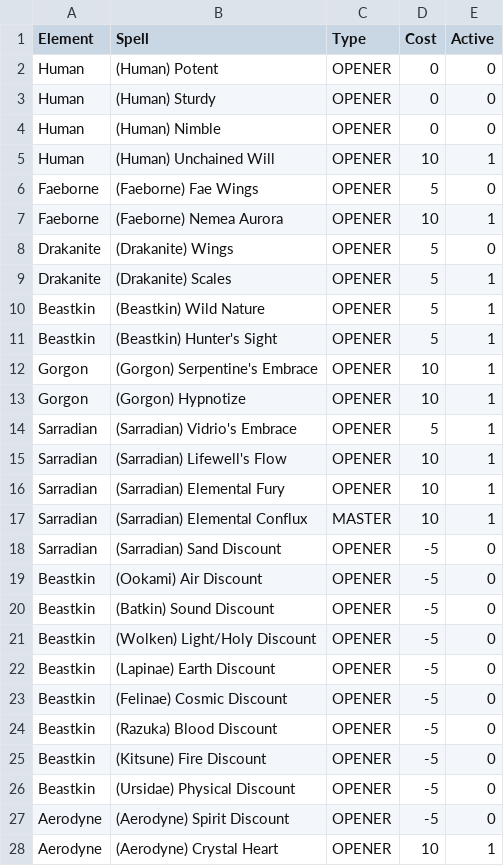
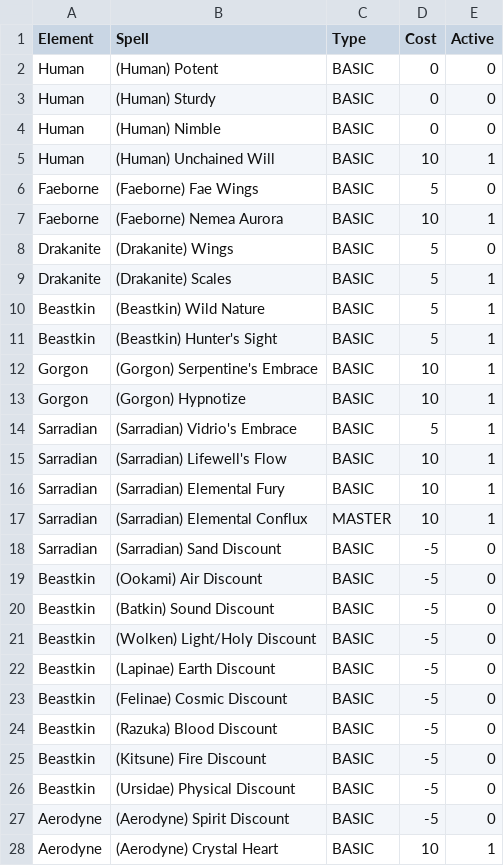
Before and after one commit to GravityChill/eternia-builds, a CSV file: E_Skills_Database_GC.csv, drawn as a sheet; only a part is shown; the diff covers the shown part only.

```diff
--- a/E_Skills_Database_GC.csv
+++ b/E_Skills_Database_GC.csv
@@ -1,28 +1,28 @@
 Element;Spell;Type;Cost;Active;;;;;;;
-Human;(Human) Potent;OPENER;0;0;;;;;;;
-Human;(Human) Sturdy;OPENER;0;0;;;;;;;
-Human;(Human) Nimble;OPENER;0;0;;;;;;;
-Human;(Human) Unchained Will;OPENER;10;1;;;;;;;
-Faeborne;(Faeborne) Fae Wings;OPENER;5;0;;;;;;;
-Faeborne;(Faeborne) Nemea Aurora;OPENER;10;1;;;;;;;
-Drakanite;(Drakanite) Wings;OPENER;5;0;;;;;;;
-Drakanite;(Drakanite) Scales;OPENER;5;1;;;;;;;
-Beastkin;(Beastkin) Wild Nature;OPENER;5;1;;;;;;;
-Beastkin;(Beastkin) Hunter's Sight;OPENER;5;1;;;;;;;
-Gorgon;(Gorgon) Serpentine's Embrace;OPENER;10;1;;;;;;;
-Gorgon;(Gorgon) Hypnotize;OPENER;10;1;;;;;;;
-Sarradian;(Sarradian) Vidrio's Embrace;OPENER;5;1;;;;;;;
-Sarradian;(Sarradian) Lifewell's Flow;OPENER;10;1;;;;;;;
-Sarradian;(Sarradian) Elemental Fury;OPENER;10;1;;;;;;;
+Human;(Human) Potent;BASIC;0;0;;;;;;;
+Human;(Human) Sturdy;BASIC;0;0;;;;;;;
+Human;(Human) Nimble;BASIC;0;0;;;;;;;
+Human;(Human) Unchained Will;BASIC;10;1;;;;;;;
+Faeborne;(Faeborne) Fae Wings;BASIC;5;0;;;;;;;
+Faeborne;(Faeborne) Nemea Aurora;BASIC;10;1;;;;;;;
+Drakanite;(Drakanite) Wings;BASIC;5;0;;;;;;;
+Drakanite;(Drakanite) Scales;BASIC;5;1;;;;;;;
+Beastkin;(Beastkin) Wild Nature;BASIC;5;1;;;;;;;
+Beastkin;(Beastkin) Hunter's Sight;BASIC;5;1;;;;;;;
+Gorgon;(Gorgon) Serpentine's Embrace;BASIC;10;1;;;;;;;
+Gorgon;(Gorgon) Hypnotize;BASIC;10;1;;;;;;;
+Sarradian;(Sarradian) Vidrio's Embrace;BASIC;5;1;;;;;;;
+Sarradian;(Sarradian) Lifewell's Flow;BASIC;10;1;;;;;;;
+Sarradian;(Sarradian) Elemental Fury;BASIC;10;1;;;;;;;
 Sarradian;(Sarradian) Elemental Conflux;MASTER;10;1;;;;;;;
-Sarradian;(Sarradian) Sand Discount;OPENER;-5;0;;;;;;;
-Beastkin;(Ookami) Air Discount;OPENER;-5;0;;;;;;;
-Beastkin;(Batkin) Sound Discount;OPENER;-5;0;;;;;;;
-Beastkin;(Wolken) Light/Holy Discount;OPENER;-5;0;;;;;;;
-Beastkin;(Lapinae) Earth Discount;OPENER;-5;0;;;;;;;
-Beastkin;(Felinae) Cosmic Discount;OPENER;-5;0;;;;;;;
-Beastkin;(Razuka) Blood Discount;OPENER;-5;0;;;;;;;
-Beastkin;(Kitsune) Fire Discount;OPENER;-5;0;;;;;;;
-Beastkin;(Ursidae) Physical Discount;OPENER;-5;0;;;;;;;
-Aerodyne;(Aerodyne) Spirit Discount;OPENER;-5;0;;;;;;;
-Aerodyne;(Aerodyne) Crystal Heart;OPENER;10;1
+Sarradian;(Sarradian) Sand Discount;BASIC;-5;0;;;;;;;
+Beastkin;(Ookami) Air Discount;BASIC;-5;0;;;;;;;
+Beastkin;(Batkin) Sound Discount;BASIC;-5;0;;;;;;;
+Beastkin;(Wolken) Light/Holy Discount;BASIC;-5;0;;;;;;;
+Beastkin;(Lapinae) Earth Discount;BASIC;-5;0;;;;;;;
+Beastkin;(Felinae) Cosmic Discount;BASIC;-5;0;;;;;;;
+Beastkin;(Razuka) Blood Discount;BASIC;-5;0;;;;;;;
+Beastkin;(Kitsune) Fire Discount;BASIC;-5;0;;;;;;;
+Beastkin;(Ursidae) Physical Discount;BASIC;-5;0;;;;;;;
+Aerodyne;(Aerodyne) Spirit Discount;BASIC;-5;0;;;;;;;
+Aerodyne;(Aerodyne) Crystal Heart;BASIC;10;1
```
Also changed, not shown: 2 edited cells elsewhere in this file, 1 other file.
